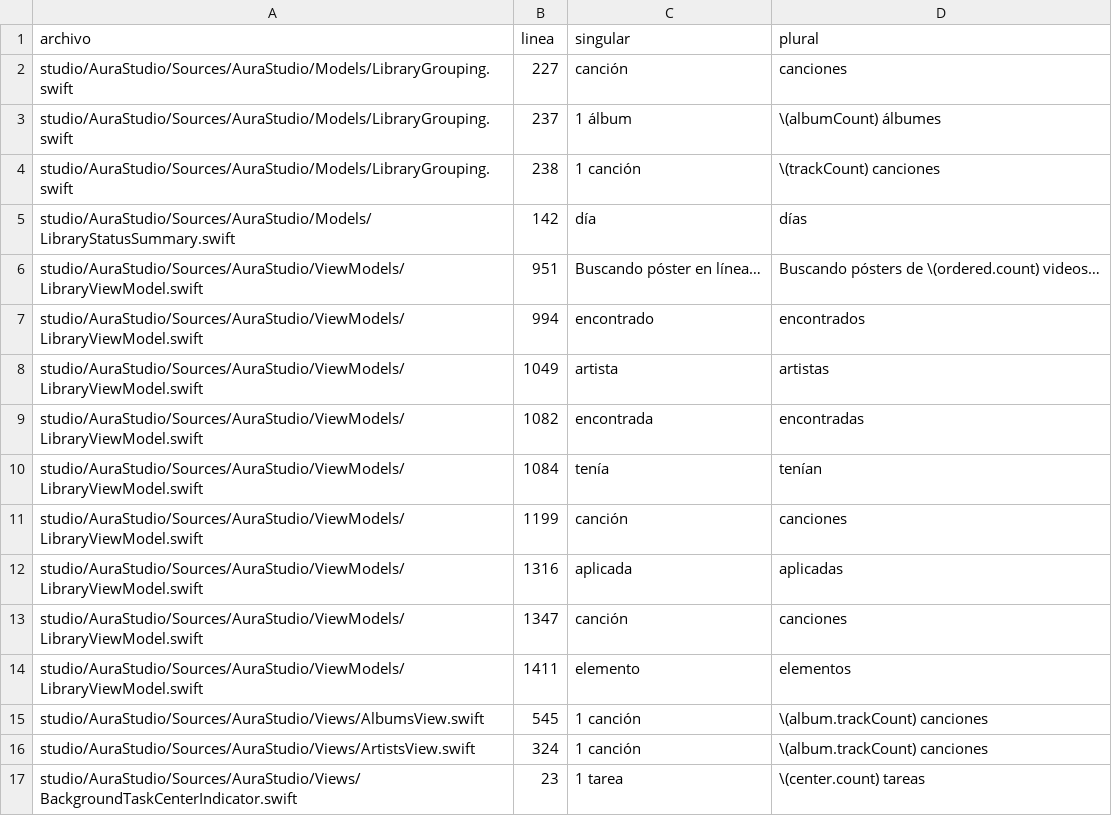
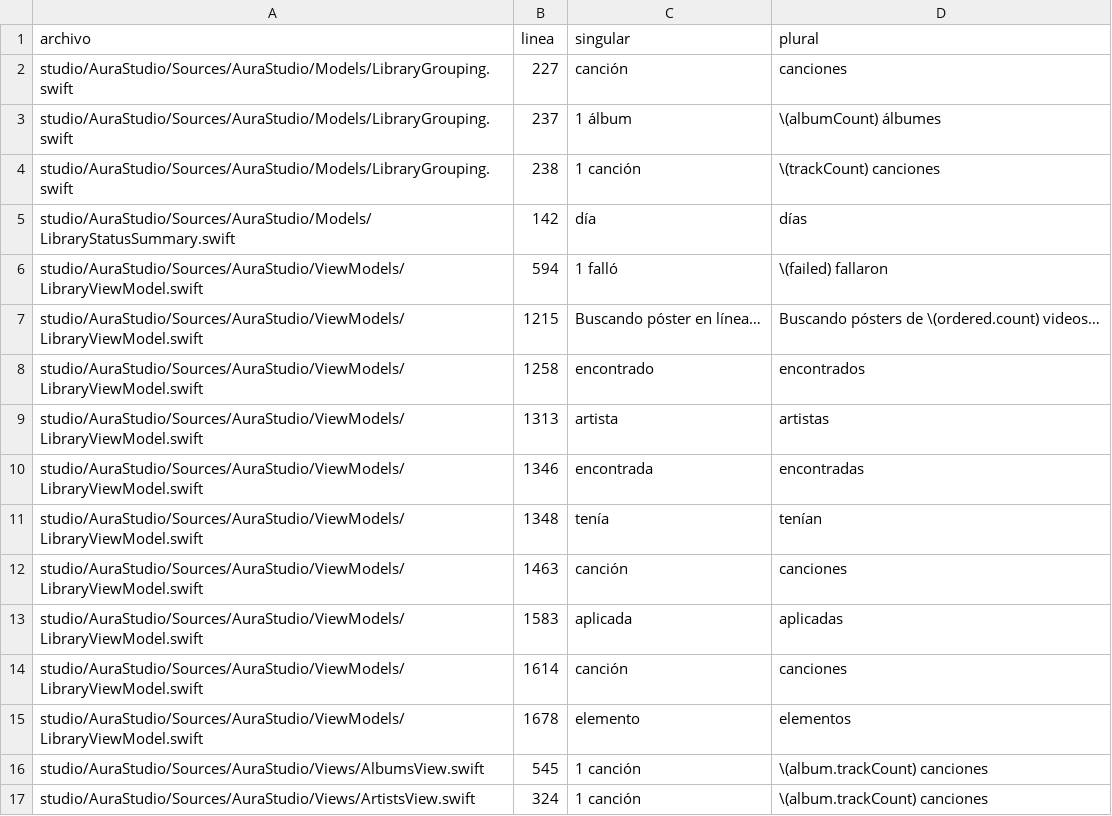
Before and after one commit to Ricolinos/Aura-Studio, a CSV file: docs/extraccion-cadenas/plurales-ternario.csv, drawn as a sheet; only a part is shown; the shorter side is filled out with more unchanged rows.

```diff
--- a/docs/extraccion-cadenas/plurales-ternario.csv
+++ b/docs/extraccion-cadenas/plurales-ternario.csv
@@ -5,11 +5,12 @@ studio/AuraStudio/Sources/AuraStudio/Models/LibraryGrouping.swift,238,1 canción
 studio/AuraStudio/Sources/AuraStudio/Models/LibraryStatusSummary.swift,142,día,días
-studio/AuraStudio/Sources/AuraStudio/ViewModels/LibraryViewModel.swift,951,Buscando póster en línea…,Buscando pósters de \(ordered.count) videos…
-studio/AuraStudio/Sources/AuraStudio/ViewModels/LibraryViewModel.swift,994,encontrado,encontrados
-studio/AuraStudio/Sources/AuraStudio/ViewModels/LibraryViewModel.swift,1049,artista,artistas
-studio/AuraStudio/Sources/AuraStudio/ViewModels/LibraryViewModel.swift,1082,encontrada,encontradas
-studio/AuraStudio/Sources/AuraStudio/ViewModels/LibraryViewModel.swift,1084,tenía,tenían
-studio/AuraStudio/Sources/AuraStudio/ViewModels/LibraryViewModel.swift,1199,canción,canciones
-studio/AuraStudio/Sources/AuraStudio/ViewModels/LibraryViewModel.swift,1316,aplicada,aplicadas
-studio/AuraStudio/Sources/AuraStudio/ViewModels/LibraryViewModel.swift,1347,canción,canciones
-studio/AuraStudio/Sources/AuraStudio/ViewModels/LibraryViewModel.swift,1411,elemento,elementos
+studio/AuraStudio/Sources/AuraStudio/ViewModels/LibraryViewModel.swift,594,1 falló,\(failed) fallaron
+studio/AuraStudio/Sources/AuraStudio/ViewModels/LibraryViewModel.swift,1215,Buscando póster en línea…,Buscando pósters de \(ordered.count) videos…
+studio/AuraStudio/Sources/AuraStudio/ViewModels/LibraryViewModel.swift,1258,encontrado,encontrados
+studio/AuraStudio/Sources/AuraStudio/ViewModels/LibraryViewModel.swift,1313,artista,artistas
+studio/AuraStudio/Sources/AuraStudio/ViewModels/LibraryViewModel.swift,1346,encontrada,encontradas
+studio/AuraStudio/Sources/AuraStudio/ViewModels/LibraryViewModel.swift,1348,tenía,tenían
+studio/AuraStudio/Sources/AuraStudio/ViewModels/LibraryViewModel.swift,1463,canción,canciones
+studio/AuraStudio/Sources/AuraStudio/ViewModels/LibraryViewModel.swift,1583,aplicada,aplicadas
+studio/AuraStudio/Sources/AuraStudio/ViewModels/LibraryViewModel.swift,1614,canción,canciones
+studio/AuraStudio/Sources/AuraStudio/ViewModels/LibraryViewModel.swift,1678,elemento,elementos
 studio/AuraStudio/Sources/AuraStudio/Views/AlbumsView.swift,545,1 canción,\(album.trackCount) canciones
```
Also changed, not shown: docs/extraccion-cadenas/revision.csv, 7 other files.
